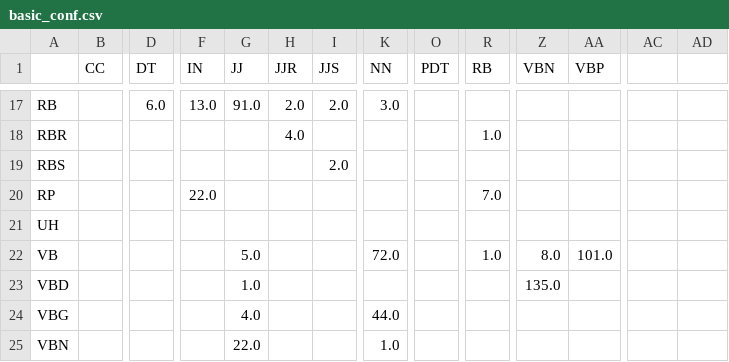
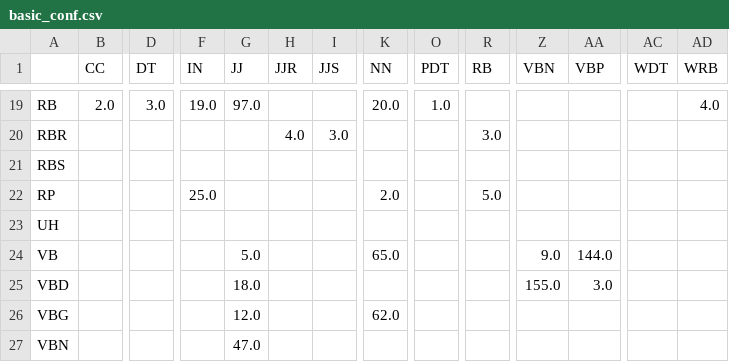
Before and after one commit to Yaminbens/NLP-hw1, a CSV file: basic_conf.csv, drawn as a sheet; only a part is shown, gaps mark what is left out; addresses are those after the commit; the diff covers the shown part only; the diff names each change by its address in the sheet, - before the commit and + after, or states it on an @@ line.

```diff
--- a/basic_conf.csv
+++ b/basic_conf.csv
-AC1: (empty)
+AC1: WDT
-AD1: (empty)
+AD1: WRB
-B19 (CC): (empty)
+B19 (CC): 2.0
-D19 (DT): 6.0
+D19 (DT): 3.0
-F19 (IN): 13.0
+F19 (IN): 19.0
-G19 (JJ): 91.0
+G19 (JJ): 97.0
-H19 (JJR): 2.0
+H19 (JJR): (empty)
-I19 (JJS): 2.0
+I19 (JJS): (empty)
-K19 (NN): 3.0
+K19 (NN): 20.0
-O19 (PDT): (empty)
+O19 (PDT): 1.0
-AD19 (WRB): (empty)
+AD19 (WRB): 4.0
-I20 (JJS): (empty)
+I20 (JJS): 3.0
-R20 (RB): 1.0
+R20 (RB): 3.0
-I21 (JJS): 2.0
+I21 (JJS): (empty)
-F22 (IN): 22.0
+F22 (IN): 25.0
-K22 (NN): (empty)
+K22 (NN): 2.0
-R22 (RB): 7.0
+R22 (RB): 5.0
-K24 (NN): 72.0
+K24 (NN): 65.0
-R24 (RB): 1.0
+R24 (RB): (empty)
-Z24 (VBN): 8.0
+Z24 (VBN): 9.0
-AA24 (VBP): 101.0
+AA24 (VBP): 144.0
-G25 (JJ): 1.0
+G25 (JJ): 18.0
-Z25 (VBN): 135.0
+Z25 (VBN): 155.0
-AA25 (VBP): (empty)
+AA25 (VBP): 3.0
-G26 (JJ): 4.0
+G26 (JJ): 12.0
-K26 (NN): 44.0
+K26 (NN): 62.0
-G27 (JJ): 22.0
+G27 (JJ): 47.0
-K27 (NN): 1.0
+K27 (NN): (empty)
```
Also changed, not shown: 2 added rows and 74 edited cells elsewhere in this file, 7 other files.
